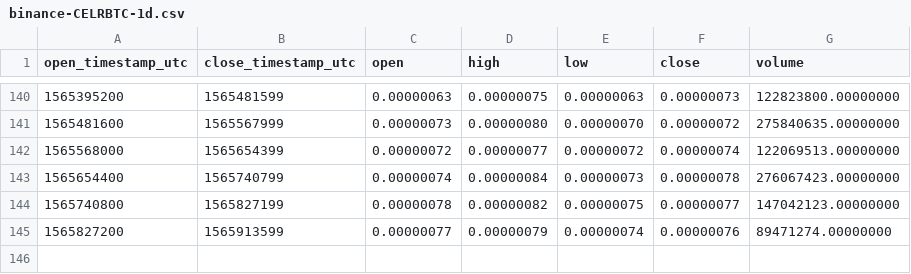
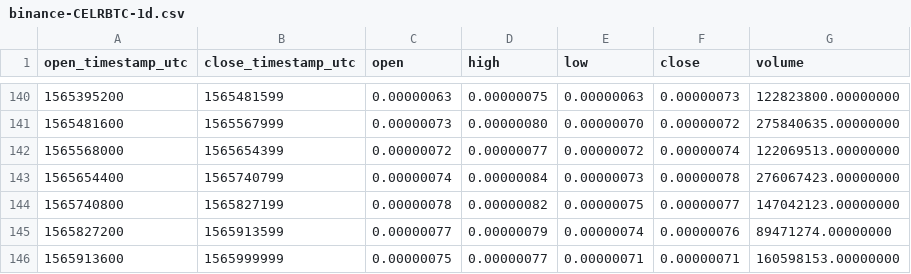
Before and after one commit to cryptobigbro/binance-CELRBTC, a CSV file: binance-CELRBTC-1d.csv, drawn as a sheet; only a part is shown, gaps mark what is left out; the diff names each change by its address in the sheet, - before the commit and + after, or states it on an @@ line.

```diff
--- a/binance-CELRBTC-1d.csv
+++ b/binance-CELRBTC-1d.csv
+row 146: 1565913600 | 1565999999 | 0.00000075 | 0.00000077 | 0.00000071 | 0.00000071 | 160598153.00000000
```
Also changed, not shown: binance-CELRBTC-1h.csv.
